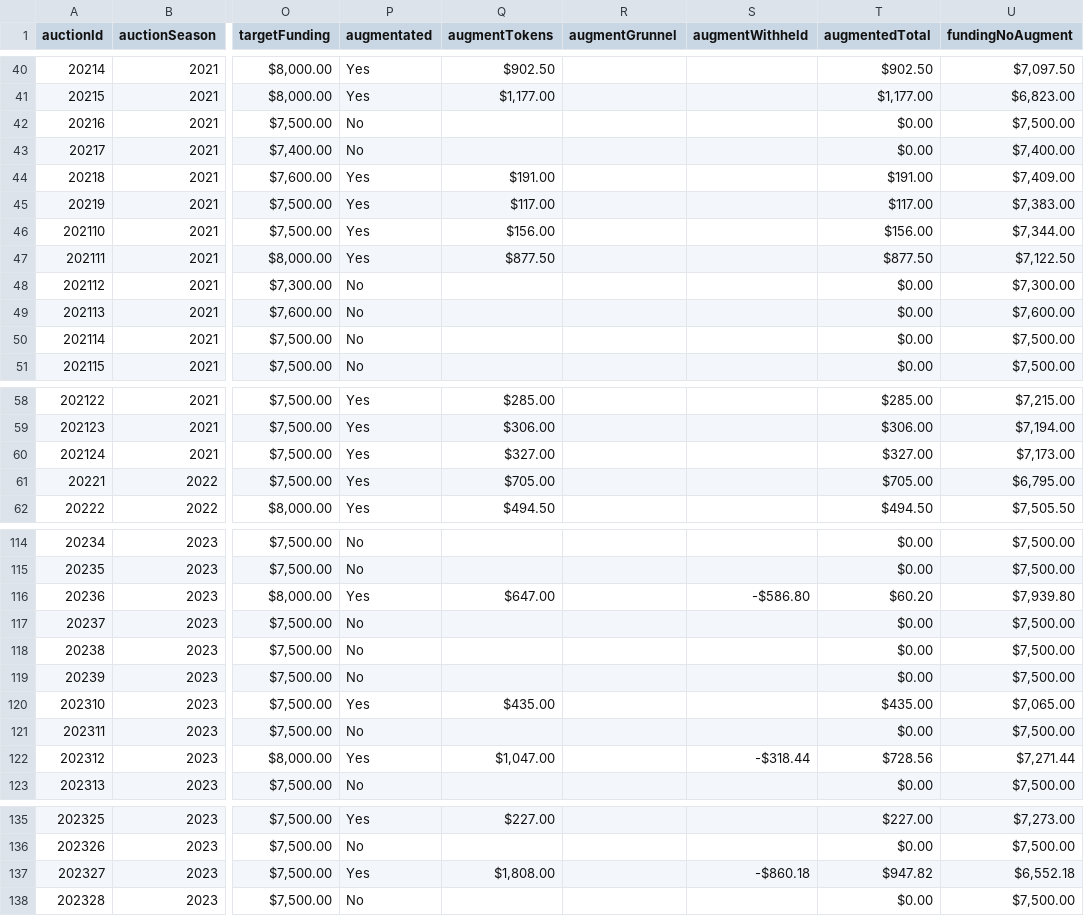
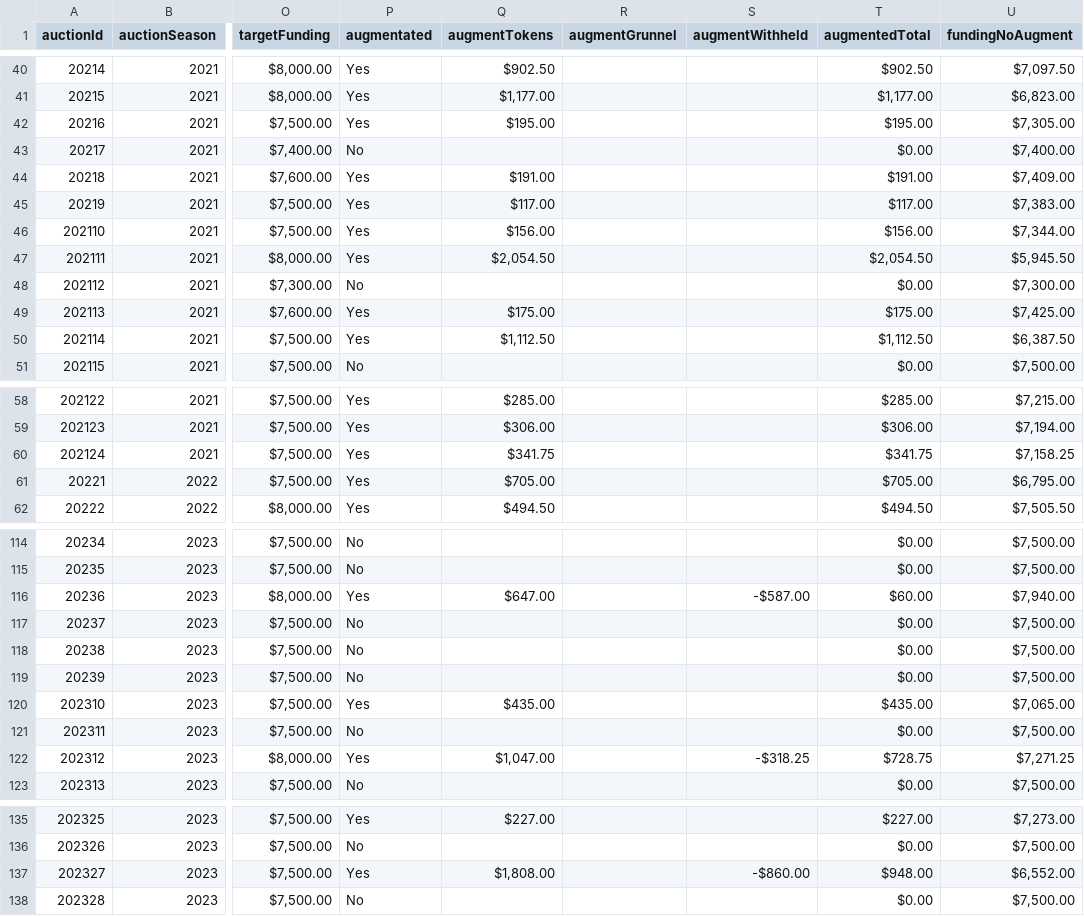
Before and after one commit to mjdomask-jpg/trueDungeonAuctionPrices, a CSV file: public/data/auctionMetadata.csv, drawn as a sheet; only a part is shown, gaps mark what is left out; the diff covers the shown part only; the diff names each change by its address in the sheet, - before the commit and + after, or states it on an @@ line.

Commit message:
Publish from sheet: auctionMetadata.csv, prices.csv, contextItems.csv (#124)
* Publish from sheet: auctionMetadata.csv, prices.csv, contextItems.csv

  auctionMetadata.csv: 289 -> 289 rows
  prices.csv: 7753 -> 7760 rows
  contextItems.csv: 750 -> 781 rows

Exported by apps-script/publishToSite.gs 2026-08-21.3.

* fixing context item columns

```diff
--- a/public/data/auctionMetadata.csv
+++ b/public/data/auctionMetadata.csv
-P42 (augmentated): No
+P42 (augmentated): Yes
-Q42 (augmentTokens): (empty)
+Q42 (augmentTokens): $195.00
-T42 (augmentedTotal): $0.00
+T42 (augmentedTotal): $195.00
-U42 (fundingNoAugment): $7,500.00
+U42 (fundingNoAugment): $7,305.00
-Q47 (augmentTokens): $877.50
+Q47 (augmentTokens): $2,054.50
-T47 (augmentedTotal): $877.50
+T47 (augmentedTotal): $2,054.50
-U47 (fundingNoAugment): $7,122.50
+U47 (fundingNoAugment): $5,945.50
-P49:P50 (augmentated): No
+P49:P50 (augmentated): Yes
-Q49 (augmentTokens): (empty)
+Q49 (augmentTokens): $175.00
-T49 (augmentedTotal): $0.00
+T49 (augmentedTotal): $175.00
-U49 (fundingNoAugment): $7,600.00
+U49 (fundingNoAugment): $7,425.00
-Q50 (augmentTokens): (empty)
+Q50 (augmentTokens): $1,112.50
-T50 (augmentedTotal): $0.00
+T50 (augmentedTotal): $1,112.50
-U50 (fundingNoAugment): $7,500.00
+U50 (fundingNoAugment): $6,387.50
-Q60 (augmentTokens): $327.00
+Q60 (augmentTokens): $341.75
-T60 (augmentedTotal): $327.00
+T60 (augmentedTotal): $341.75
-U60 (fundingNoAugment): $7,173.00
+U60 (fundingNoAugment): $7,158.25
-S116 (augmentWithheld): -$586.80
+S116 (augmentWithheld): -$587.00
-T116 (augmentedTotal): $60.20
+T116 (augmentedTotal): $60.00
-U116 (fundingNoAugment): $7,939.80
+U116 (fundingNoAugment): $7,940.00
-S122 (augmentWithheld): -$318.44
+S122 (augmentWithheld): -$318.25
-T122 (augmentedTotal): $728.56
+T122 (augmentedTotal): $728.75
-U122 (fundingNoAugment): $7,271.44
+U122 (fundingNoAugment): $7,271.25
-S137 (augmentWithheld): -$860.18
+S137 (augmentWithheld): -$860.00
-T137 (augmentedTotal): $947.82
+T137 (augmentedTotal): $948.00
-U137 (fundingNoAugment): $6,552.18
+U137 (fundingNoAugment): $6,552.00
```
Also changed, not shown: 3 edited cells elsewhere in this file, public/data/contextItems.csv, public/data/prices.csv.
